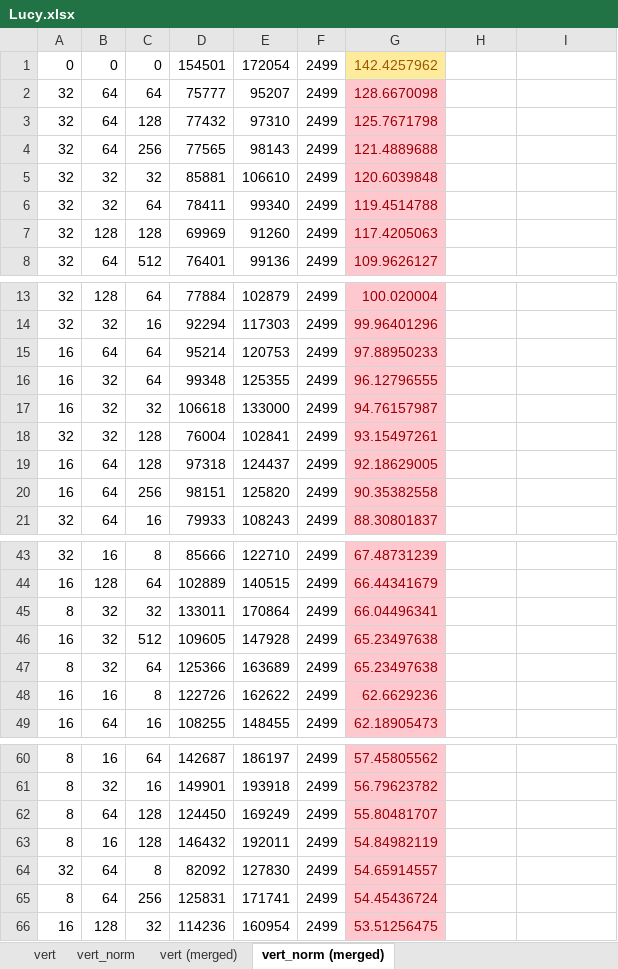
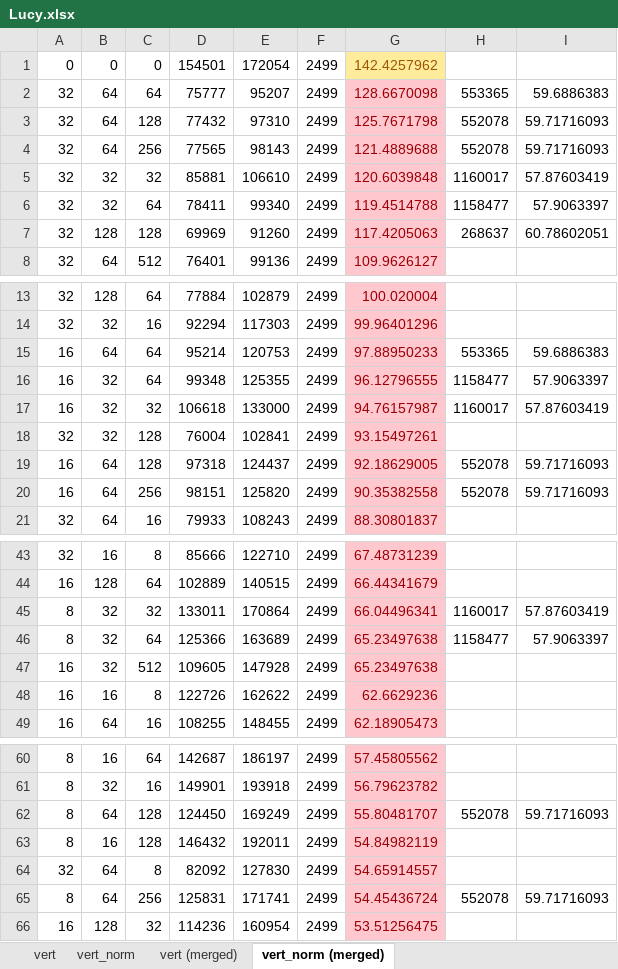
Before and after one commit to maacarvalho/exploring-mesh-shaders, an Excel workbook: data/lucy/Lucy.xlsx, sheet vert_norm (merged), drawn as a sheet; only a part is shown, gaps mark what is left out; values as stored, in another font and other column widths than the file's, no borders; removed rows and columns are numbered as before the commit, all else as after; the diff covers the shown part only; the diff names each change by its address in the sheet, - before the commit and + after, or states it on an @@ line.

```diff
--- a/data/lucy/Lucy.xlsx (sheet vert_norm (merged))
+++ b/data/lucy/Lucy.xlsx (sheet vert_norm (merged))
-H2: (empty)
+H2: 553365
-I2: (empty)
+I2: 59.6886383
-H3:H4: (empty)
+H3:H4: 552078
-I3:I4: (empty)
+I3:I4: 59.71716093
-H5: (empty)
+H5: 1160017
-I5: (empty)
+I5: 57.87603419
-H6: (empty)
+H6: 1158477
-I6: (empty)
+I6: 57.9063397
-H7: (empty)
+H7: 268637
-I7: (empty)
+I7: 60.78602051
-H15: (empty)
+H15: 553365
-I15: (empty)
+I15: 59.6886383
-H16: (empty)
+H16: 1158477
-I16: (empty)
+I16: 57.9063397
-H17: (empty)
+H17: 1160017
-I17: (empty)
+I17: 57.87603419
-H19:H20: (empty)
+H19:H20: 552078
-I19:I20: (empty)
+I19:I20: 59.71716093
-H45: (empty)
+H45: 1160017
-I45: (empty)
+I45: 57.87603419
+row 46: 8 | 32 | 64 | 125366 | 163689 | 2499 | 65.23497638 | 1158477 | 57.9063397
-row 47: 8 | 32 | 64 | 125366 | 163689 | 2499 | 65.23497638
-H62: (empty)
+H62: 552078
-I62: (empty)
+I62: 59.71716093
-H65: (empty)
+H65: 552078
-I65: (empty)
+I65: 59.71716093
```
Also changed, not shown: 6 edited cells elsewhere in this sheet, sheet vert, sheet vert_norm, sheet vert (merged), formulas that keep their value, data/rungholt/Rungholt.xlsx, data/sponza/Sponza.xlsx.
